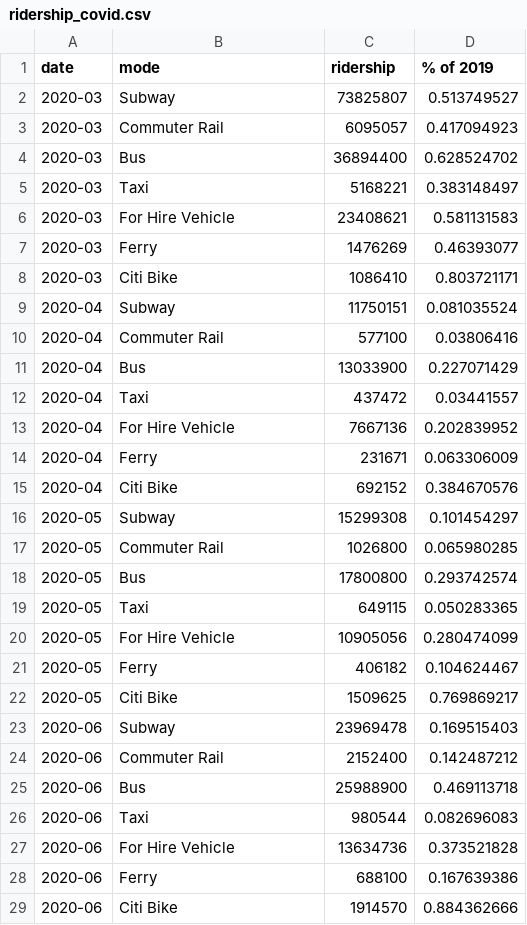
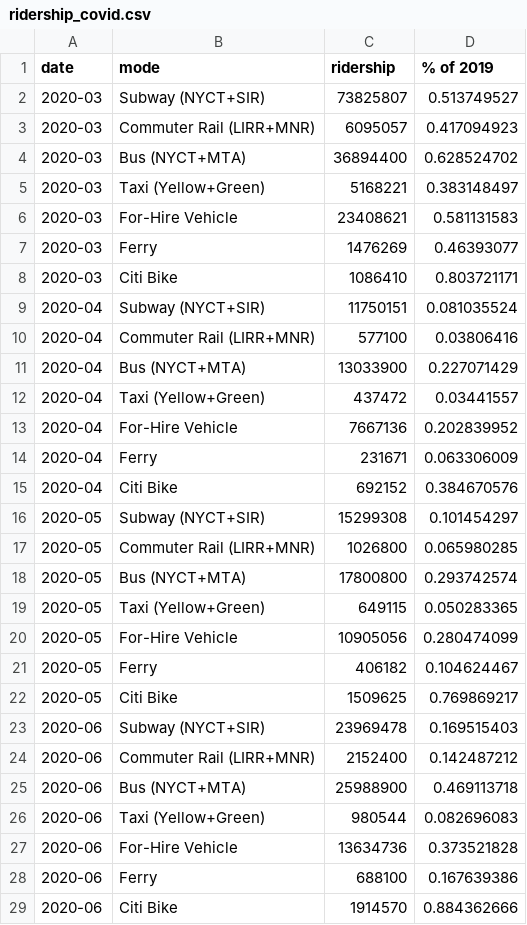
Before and after one commit to NYCPlanning/td-trends, a CSV file: all_modes/annotations/ridership_covid.csv, drawn as a sheet; only a part is shown; the diff covers the shown part only.

```diff
--- a/all_modes/annotations/ridership_covid.csv
+++ b/all_modes/annotations/ridership_covid.csv
@@ -1,28 +1,28 @@
 date,mode,ridership,% of 2019
-2020-03,Subway,73825807,0.513749527
-2020-03,Commuter Rail,6095057,0.417094923
-2020-03,Bus,36894400,0.628524702
-2020-03,Taxi ,5168221,0.383148497
-2020-03,For Hire Vehicle,23408621,0.581131583
+2020-03,Subway (NYCT+SIR),73825807,0.513749527
+2020-03,Commuter Rail (LIRR+MNR),6095057,0.417094923
+2020-03,Bus (NYCT+MTA),36894400,0.628524702
+2020-03,Taxi (Yellow+Green) ,5168221,0.383148497
+2020-03,For-Hire Vehicle,23408621,0.581131583
 2020-03,Ferry,1476269,0.46393077
 2020-03,Citi Bike,1086410,0.803721171
-2020-04,Subway,11750151,0.081035524
-2020-04,Commuter Rail,577100,0.03806416
-2020-04,Bus,13033900,0.227071429
-2020-04,Taxi ,437472,0.03441557
-2020-04,For Hire Vehicle,7667136,0.202839952
+2020-04,Subway (NYCT+SIR),11750151,0.081035524
+2020-04,Commuter Rail (LIRR+MNR),577100,0.03806416
+2020-04,Bus (NYCT+MTA),13033900,0.227071429
+2020-04,Taxi (Yellow+Green) ,437472,0.03441557
+2020-04,For-Hire Vehicle,7667136,0.202839952
 2020-04,Ferry,231671,0.063306009
 2020-04,Citi Bike,692152,0.384670576
-2020-05,Subway,15299308,0.101454297
-2020-05,Commuter Rail,1026800,0.065980285
-2020-05,Bus,17800800,0.293742574
-2020-05,Taxi ,649115,0.050283365
-2020-05,For Hire Vehicle,10905056,0.280474099
+2020-05,Subway (NYCT+SIR),15299308,0.101454297
+2020-05,Commuter Rail (LIRR+MNR),1026800,0.065980285
+2020-05,Bus (NYCT+MTA),17800800,0.293742574
+2020-05,Taxi (Yellow+Green) ,649115,0.050283365
+2020-05,For-Hire Vehicle,10905056,0.280474099
 2020-05,Ferry,406182,0.104624467
 2020-05,Citi Bike,1509625,0.769869217
-2020-06,Subway,23969478,0.169515403
-2020-06,Commuter Rail,2152400,0.142487212
-2020-06,Bus,25988900,0.469113718
-2020-06,Taxi ,980544,0.082696083
-2020-06,For Hire Vehicle,13634736,0.373521828
+2020-06,Subway (NYCT+SIR),23969478,0.169515403
+2020-06,Commuter Rail (LIRR+MNR),2152400,0.142487212
+2020-06,Bus (NYCT+MTA),25988900,0.469113718
+2020-06,Taxi (Yellow+Green) ,980544,0.082696083
+2020-06,For-Hire Vehicle,13634736,0.373521828
 2020-06,Ferry,688100,0.167639386
```
Also changed, not shown: 90 edited cells elsewhere in this file, 1 other file.
